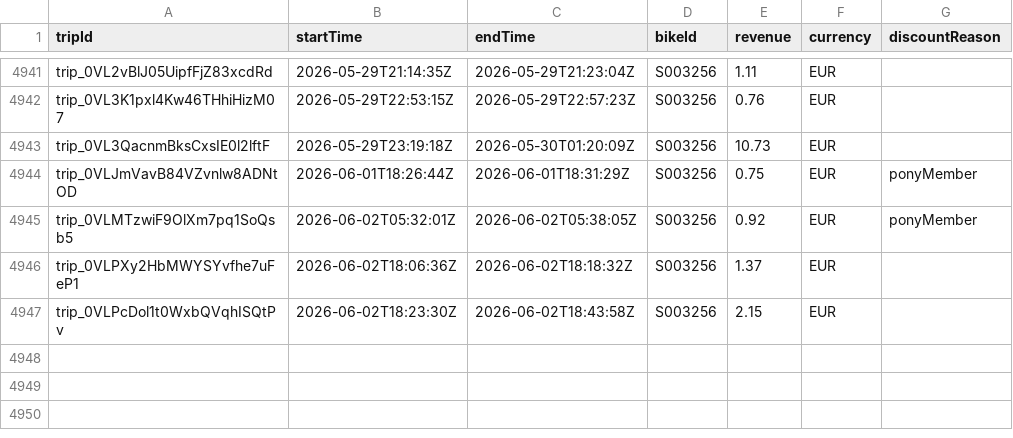
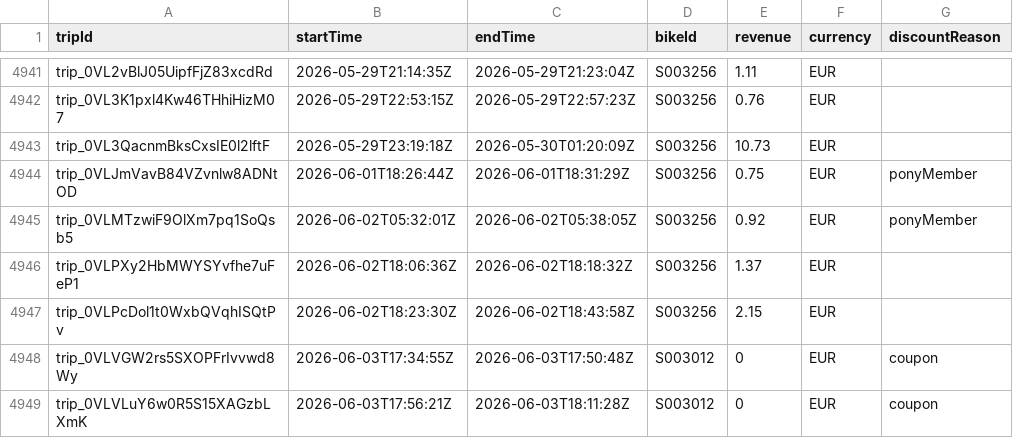
Before and after one commit to yannbertrand/pony-stats, a CSV file: front/public/trips.csv, drawn as a sheet; only a part is shown, gaps mark what is left out; the diff names each change by its address in the sheet, - before the commit and + after, or states it on an @@ line.

```diff
--- a/front/public/trips.csv
+++ b/front/public/trips.csv
+row 4948: trip_0VLVGW2rs5SXOPFrIvvwd8Wy | 2026-06-03T17:34:55Z | 2026-06-03T17:50:48Z | S003012 | 0 | EUR | coupon
+row 4949: trip_0VLVLuY6w0R5S15XAGzbLXmK | 2026-06-03T17:56:21Z | 2026-06-03T18:11:28Z | S003012 | 0 | EUR | coupon
```
Also changed, not shown: 1 other file.
